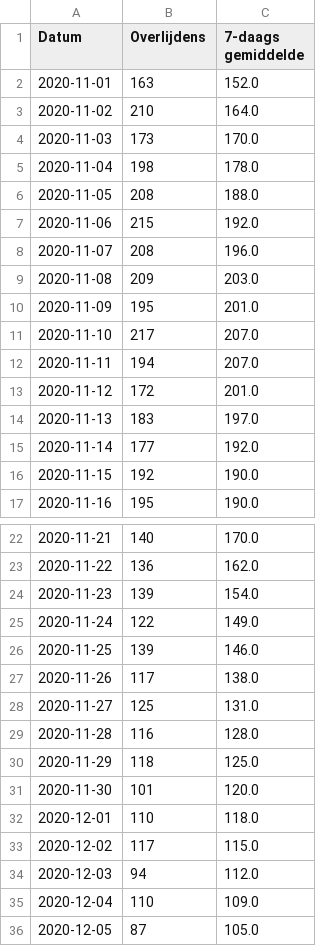
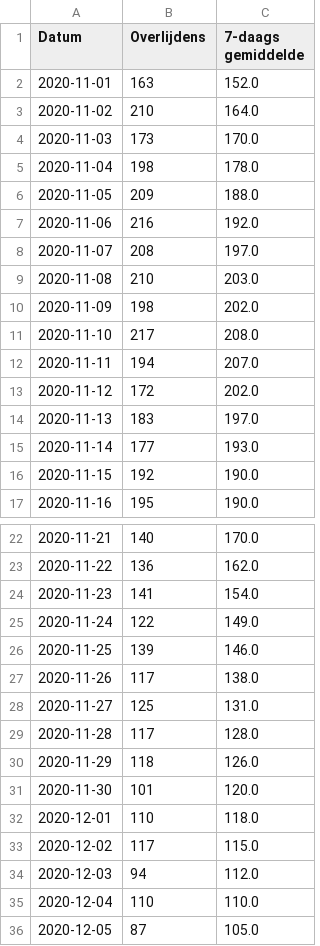
Before and after one commit to andystevensss/corona-data, a CSV file: deaths/deathsbyDateSHORT.csv, drawn as a sheet; only a part is shown, gaps mark what is left out; the diff covers the shown part only.

Commit message:
automatic update

```diff
--- a/deaths/deathsbyDateSHORT.csv
+++ b/deaths/deathsbyDateSHORT.csv
@@ -5,12 +5,12 @@ Datum,Overlijdens,7-daags gemiddelde
 2020-11-04,198,178.0
-2020-11-05,208,188.0
-2020-11-06,215,192.0
-2020-11-07,208,196.0
-2020-11-08,209,203.0
-2020-11-09,195,201.0
-2020-11-10,217,207.0
+2020-11-05,209,188.0
+2020-11-06,216,192.0
+2020-11-07,208,197.0
+2020-11-08,210,203.0
+2020-11-09,198,202.0
+2020-11-10,217,208.0
 2020-11-11,194,207.0
-2020-11-12,172,201.0
+2020-11-12,172,202.0
 2020-11-13,183,197.0
-2020-11-14,177,192.0
+2020-11-14,177,193.0
 2020-11-15,192,190.0
@@ -23,3 +23,3 @@ Datum,Overlijdens,7-daags gemiddelde
 2020-11-22,136,162.0
-2020-11-23,139,154.0
+2020-11-23,141,154.0
 2020-11-24,122,149.0
@@ -28,4 +28,4 @@ Datum,Overlijdens,7-daags gemiddelde
 2020-11-27,125,131.0
-2020-11-28,116,128.0
-2020-11-29,118,125.0
+2020-11-28,117,128.0
+2020-11-29,118,126.0
 2020-11-30,101,120.0
@@ -34,3 +34,3 @@ Datum,Overlijdens,7-daags gemiddelde
 2020-12-03,94,112.0
-2020-12-04,110,109.0
+2020-12-04,110,110.0
 2020-12-05,87,105.0
```
Also changed, not shown: 1 added row and 2 edited cells elsewhere in this file.
